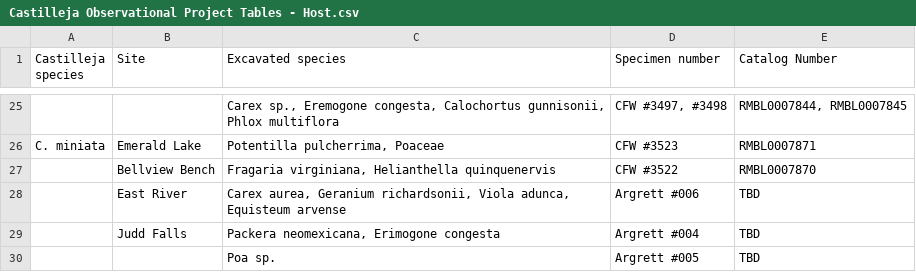
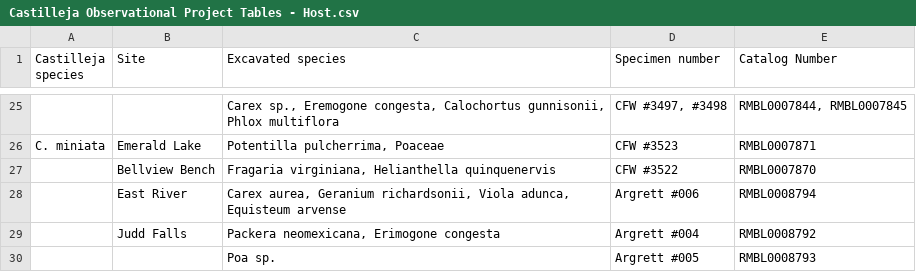
Before and after one commit to Jargrett/Castilleja, a CSV file: Data Analysis/RMBL Castilleja Observational Project/Processed Data/Castilleja Observational Project Tables - Host.csv, drawn as a sheet; only a part is shown, gaps mark what is left out.

```diff
--- a/Data Analysis/RMBL Castilleja Observational Project/Processed Data/Castilleja Observational Project Tables - Host.csv
+++ b/Data Analysis/RMBL Castilleja Observational Project/Processed Data/Castilleja Observational Project Tables - Host.csv
@@ -27,4 +27,4 @@ C. miniata,Emerald Lake,"Potentilla pulcherrima, Poaceae",CFW #3523,RMBL0007871
 ,Bellview Bench,"Fragaria virginiana, Helianthella quinquenervis",CFW #3522,RMBL0007870
-,East River,"Carex aurea, Geranium richardsonii, Viola adunca, Equisteum arvense",Argrett #006,TBD
-,Judd Falls,"Packera neomexicana, Erimogone congesta",Argrett #004,TBD
-,,Poa sp.,Argrett #005,TBD
+,East River,"Carex aurea, Geranium richardsonii, Viola adunca, Equisteum arvense",Argrett #006,RMBL0008794
+,Judd Falls,"Packera neomexicana, Erimogone congesta",Argrett #004,RMBL0008792
+,,Poa sp.,Argrett #005,RMBL0008793
```
Also changed, not shown: 19 other files.
